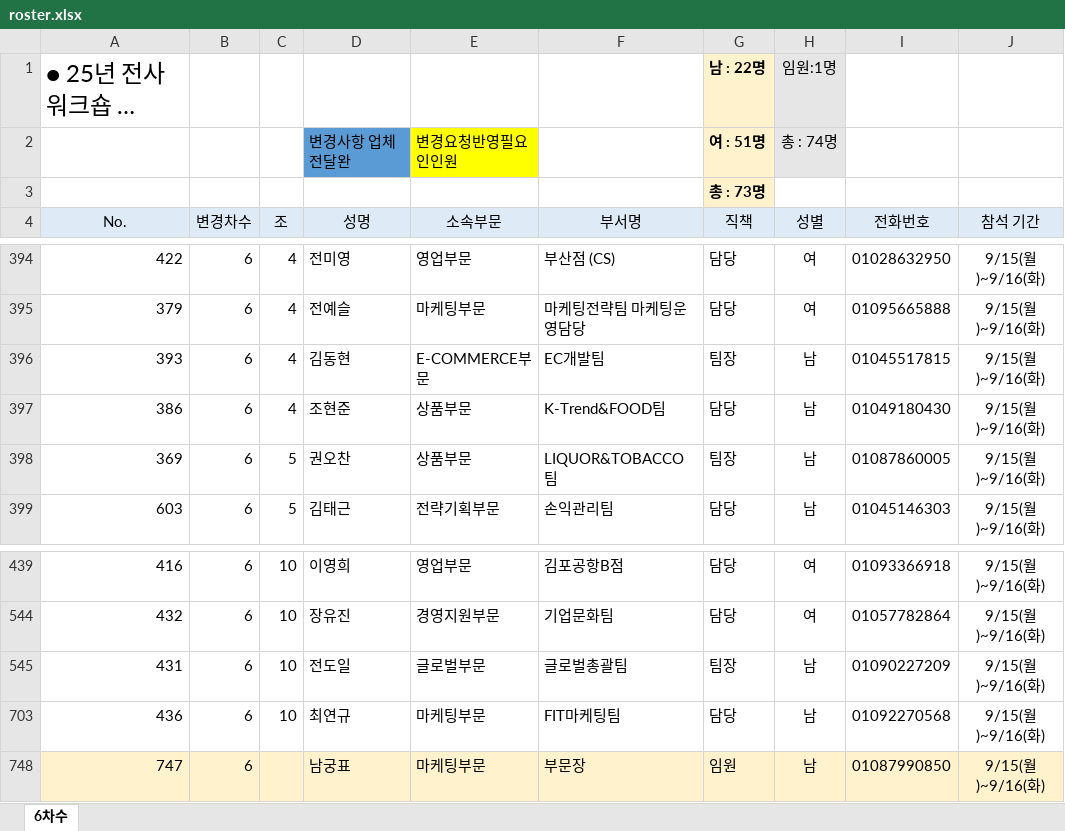
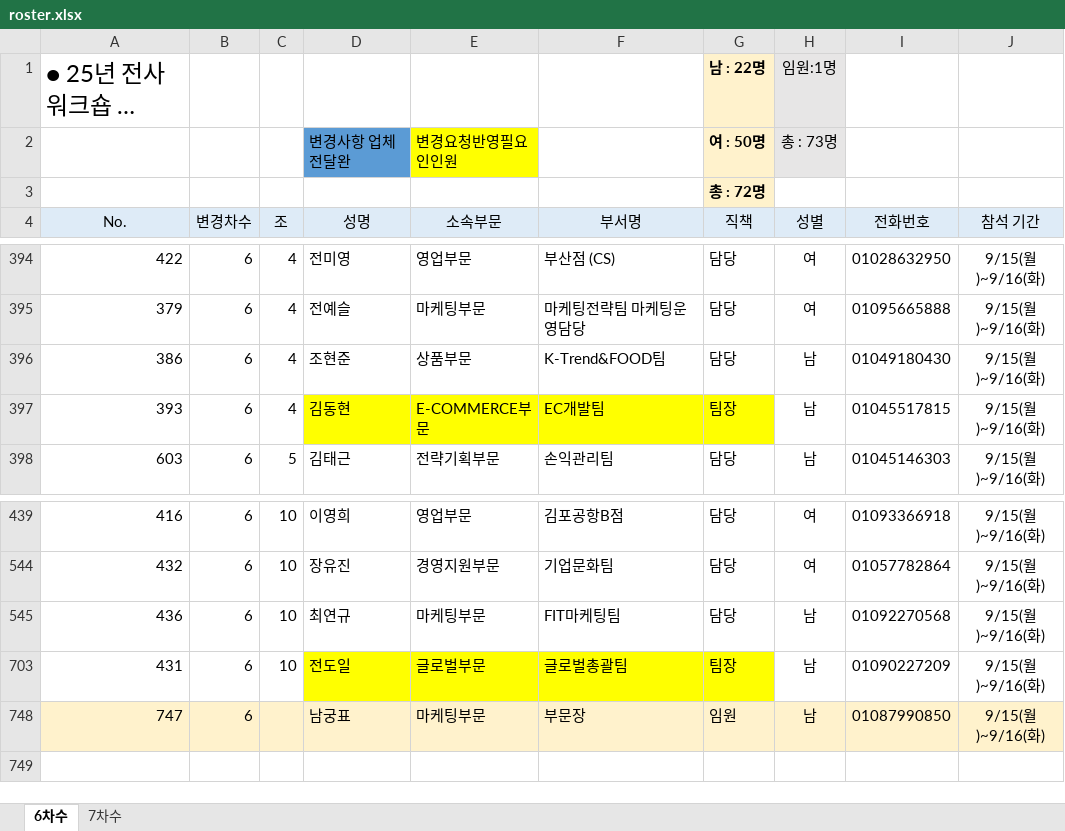
Before and after one commit to HOVERICK/LDF-workshop, an Excel workbook: data/roster.xlsx, sheet 6차수, drawn as a sheet; only a part is shown, gaps mark what is left out; long unchanged cells end in …; values as stored, in another font and other column widths than the file's, no borders; conditional formats not drawn; addresses are those after the commit; the diff covers the shown part only; the diff names each change by its address in the sheet, - before the commit and + after, or states it on an @@ line.

```diff
--- a/data/roster.xlsx (sheet 6차수)
+++ b/data/roster.xlsx (sheet 6차수)
+sheet tab: 7차수
-G2 (직책): 여 : 51명
+G2 (직책): 여 : 50명
-H2 (성별): 총 : 74명
+H2 (성별): 총 : 73명
-G3 (직책): 총 : 73명
+G3 (직책): 총 : 72명
@@ row 397 moved to row 396: 386 @@
-D397:G397 fill: none
+D397:G397 fill: #FFFF00
@@ row 398 moved to row 404: 369 @@
@@ row 703 moved to row 545: 436 @@
-D703:G703 fill: none
+D703:G703 fill: #FFFF00
```
Also changed, not shown: 9 moved rows and cell formats elsewhere in this sheet, formulas that keep their value, data/rooming.xlsx.
